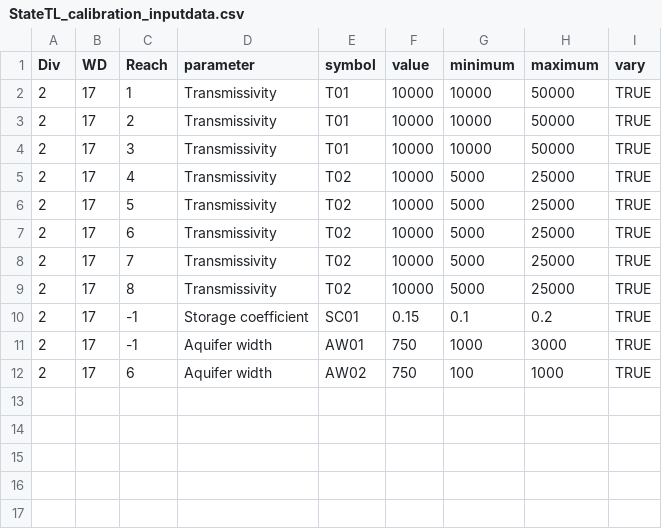
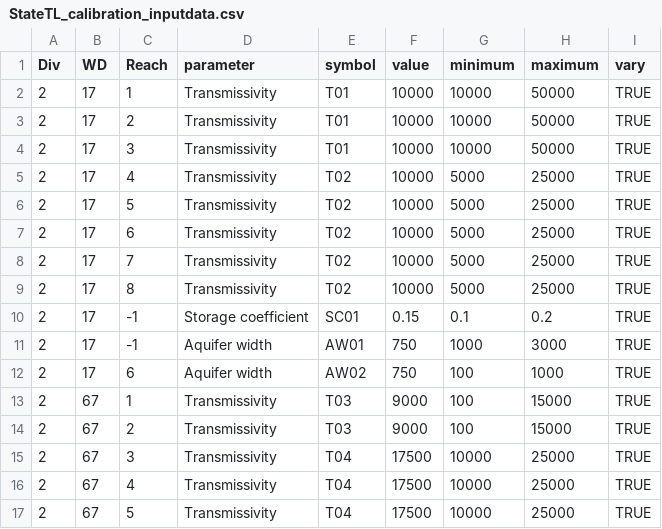
Before and after one commit to OpenCDSS/ArkDSS-Colors-of-Water, a CSV file: python/StateTL_calibration_inputdata.csv, drawn as a sheet.

```diff
--- a/python/StateTL_calibration_inputdata.csv
+++ b/python/StateTL_calibration_inputdata.csv
@@ -12 +12,6 @@
 2,17,6,Aquifer width,AW02,750,100,1000,TRUE
+2,67,1,Transmissivity,T03,9000,100,15000,TRUE
+2,67,2,Transmissivity,T03,9000,100,15000,TRUE
+2,67,3,Transmissivity,T04,17500,10000,25000,TRUE
+2,67,4,Transmissivity,T04,17500,10000,25000,TRUE
+2,67,5,Transmissivity,T04,17500,10000,25000,TRUE
```
Also changed, not shown: 2 other files.
